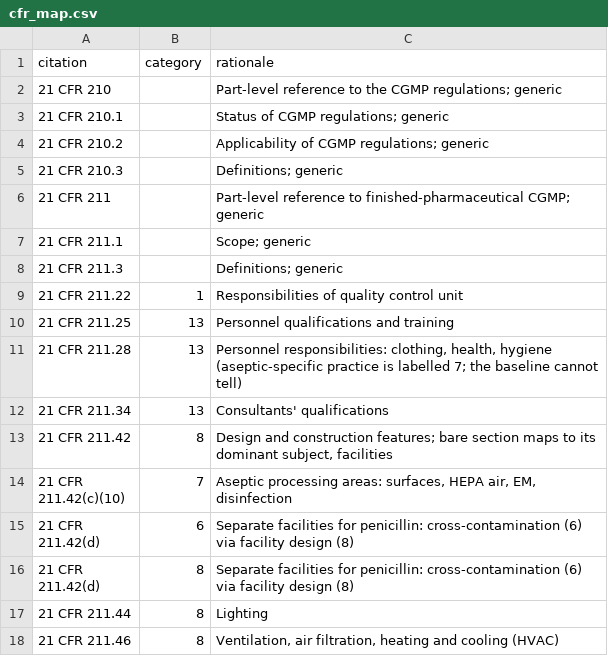
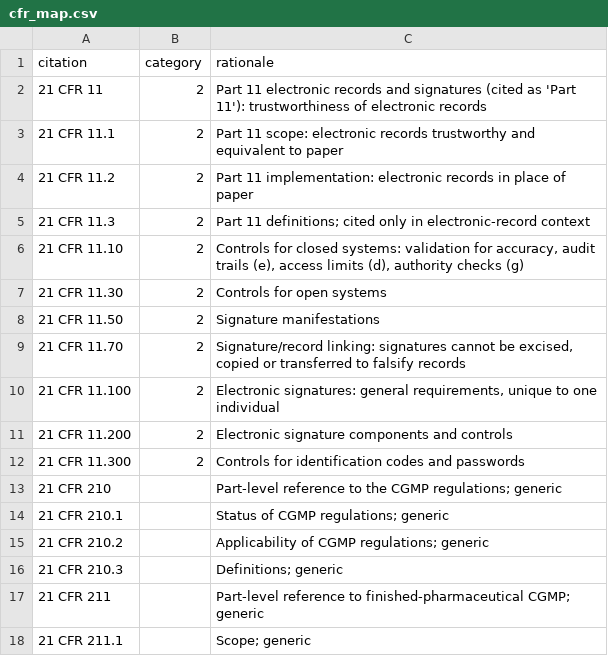
Before and after one commit to alasdo/regintel, a CSV file: reference/cfr_map.csv, drawn as a sheet; only a part is shown; the shorter side is filled out with more unchanged rows.

```diff
--- a/reference/cfr_map.csv
+++ b/reference/cfr_map.csv
@@ -1,2 +1,13 @@
 citation,category,rationale
+21 CFR 11,2,Part 11 electronic records and signatures (cited as 'Part 11'): trustworthiness of electronic records
+21 CFR 11.1,2,Part 11 scope: electronic records trustworthy and equivalent to paper
+21 CFR 11.2,2,Part 11 implementation: electronic records in place of paper
+21 CFR 11.3,2,Part 11 definitions; cited only in electronic-record context
+21 CFR 11.10,2,"Controls for closed systems: validation for accuracy, audit trails (e), access limits (d), authority checks (g)"
+21 CFR 11.30,2,Controls for open systems
+21 CFR 11.50,2,Signature manifestations
+21 CFR 11.70,2,"Signature/record linking: signatures cannot be excised, copied or transferred to falsify records"
+21 CFR 11.100,2,"Electronic signatures: general requirements, unique to one individual"
+21 CFR 11.200,2,Electronic signature components and controls
+21 CFR 11.300,2,Controls for identification codes and passwords
 21 CFR 210,,Part-level reference to the CGMP regulations; generic
```
Also changed, not shown: 1 other file.
